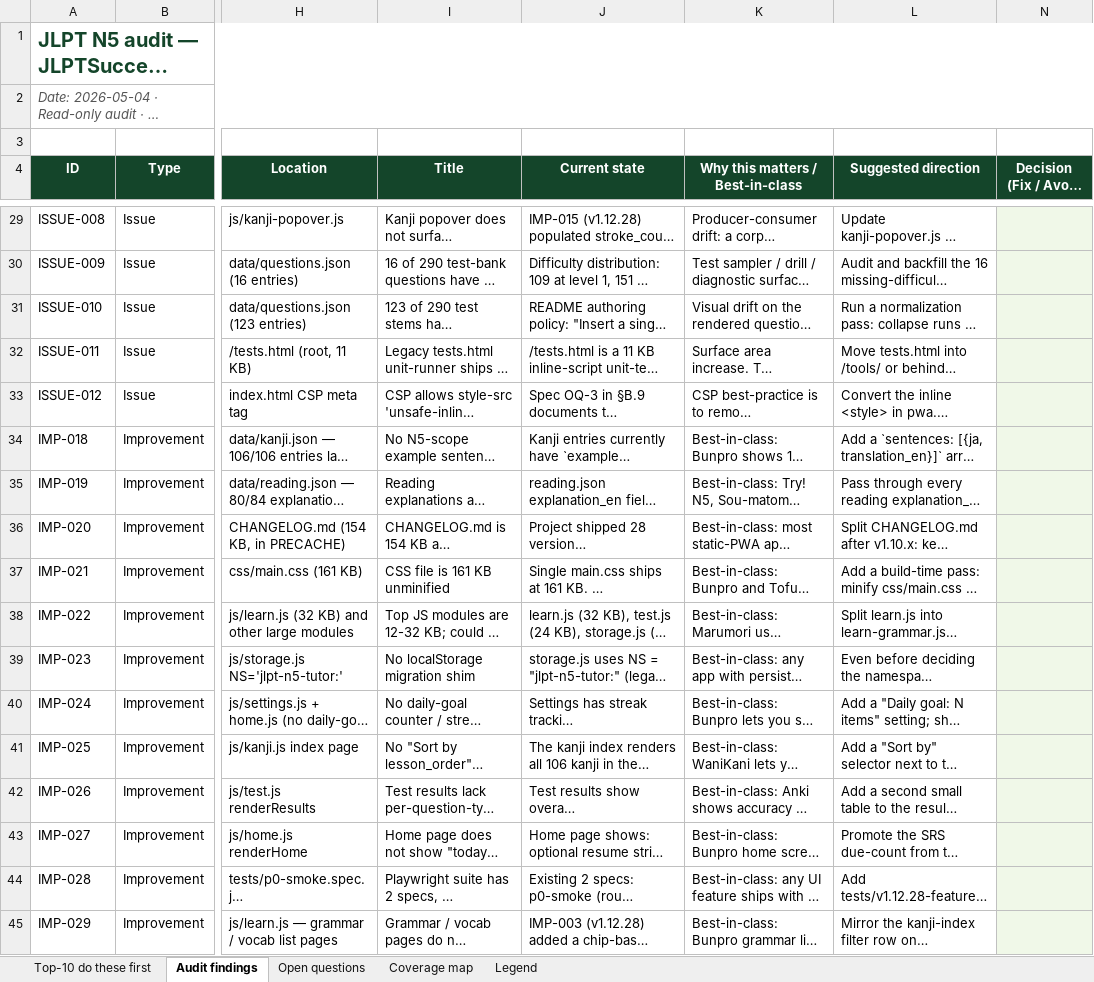
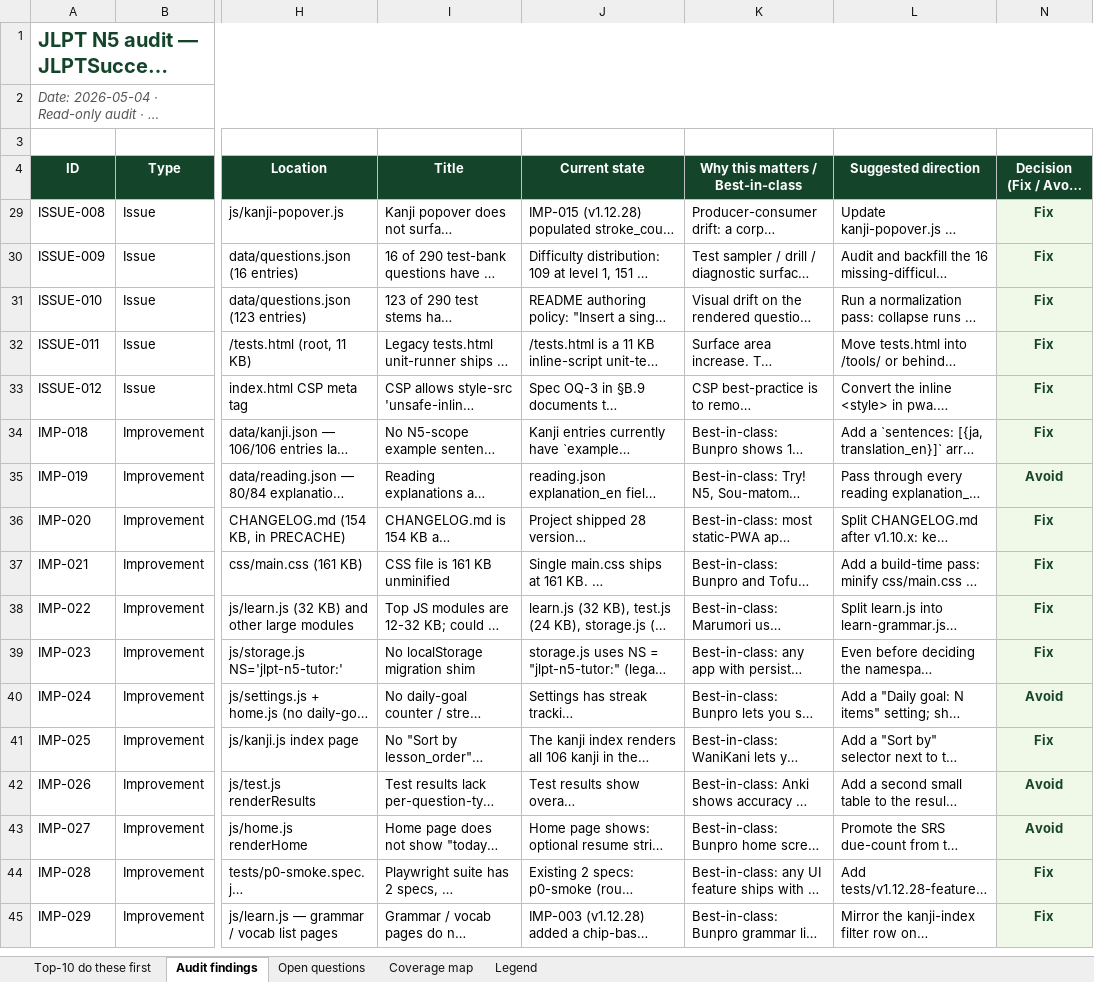
Before and after one commit to gauravaccentureproducts/JLPTSuccess, an Excel workbook: N5/feedback/n5-audit-2026-05-04.xlsx, sheet Audit findings, drawn as a sheet; only a part is shown, gaps mark what is left out; long unchanged cells end in …; values as stored, in another font and other column widths than the file's, no borders; the diff covers the shown part only; the diff names each change by its address in the sheet, - before the commit and + after, or states it on an @@ line.

```diff
--- a/N5/feedback/n5-audit-2026-05-04.xlsx (sheet Audit findings)
+++ b/N5/feedback/n5-audit-2026-05-04.xlsx (sheet Audit findings)
-N29:N34 (Decision (Fix / Avoid / Defer)): (empty)
+N29:N34 (Decision (Fix / Avoid / Defer)): Fix
-N35 (Decision (Fix / Avoid / Defer)): (empty)
+N35 (Decision (Fix / Avoid / Defer)): Avoid
-N36:N39 (Decision (Fix / Avoid / Defer)): (empty)
+N36:N39 (Decision (Fix / Avoid / Defer)): Fix
-N40 (Decision (Fix / Avoid / Defer)): (empty)
+N40 (Decision (Fix / Avoid / Defer)): Avoid
-N41 (Decision (Fix / Avoid / Defer)): (empty)
+N41 (Decision (Fix / Avoid / Defer)): Fix
-N42:N43 (Decision (Fix / Avoid / Defer)): (empty)
+N42:N43 (Decision (Fix / Avoid / Defer)): Avoid
-N44:N45 (Decision (Fix / Avoid / Defer)): (empty)
+N44:N45 (Decision (Fix / Avoid / Defer)): Fix
```
Also changed, not shown: 17 hidden or unhidden rows elsewhere in this sheet, 31 other files.
